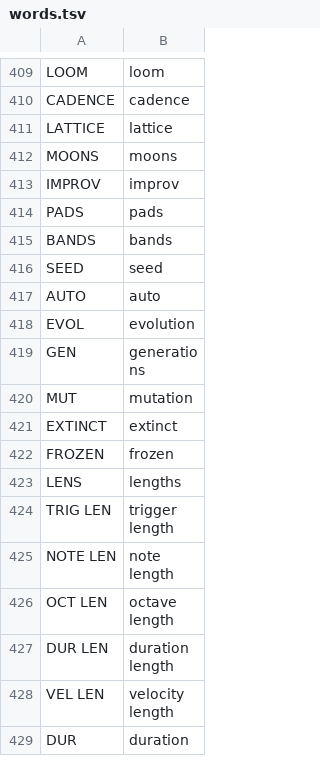
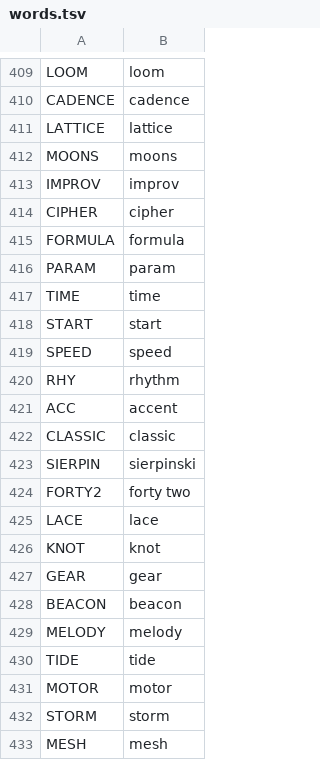
Before and after one commit to F0nski/quartz, a TSV file: app/words.tsv, drawn as a sheet; only a part is shown, gaps mark what is left out; the shorter side is filled out with more unchanged rows; the diff covers the shown part only; the diff names each change by its address in the sheet, - before the commit and + after, or states it on an @@ line.

Commit message:
CIPHER's pages: FORMULA, A, B, C, DENS, LEN, START, SPEED, RANGE; PRESET steps the formulas with their advised values
On a KIT the first page has no NOTE. The manual lists CIPHER among the sources.

```diff
--- a/app/words.tsv
+++ b/app/words.tsv
+row 414: CIPHER | cipher
+row 415: FORMULA | formula
+row 416: PARAM | param
+row 417: TIME | time
+row 418: START | start
+row 419: SPEED | speed
+row 420: RHY | rhythm
+row 421: ACC | accent
+row 422: CLASSIC | classic
+row 423: SIERPIN | sierpinski
+row 424: FORTY2 | forty two
+row 425: LACE | lace
+row 426: KNOT | knot
+row 427: GEAR | gear
+row 428: BEACON | beacon
+row 429: MELODY | melody
+row 430: TIDE | tide
+row 431: MOTOR | motor
+row 432: STORM | storm
+row 433: MESH | mesh
```
Also changed, not shown: 17 added rows elsewhere in this file, 3 other files.
